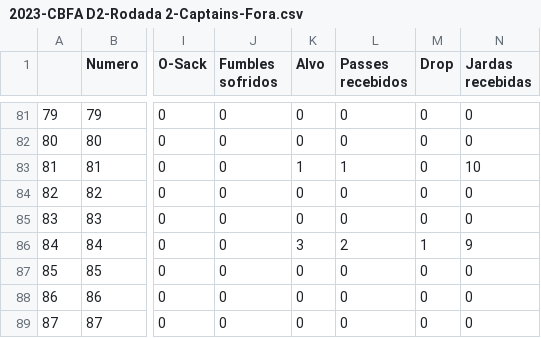
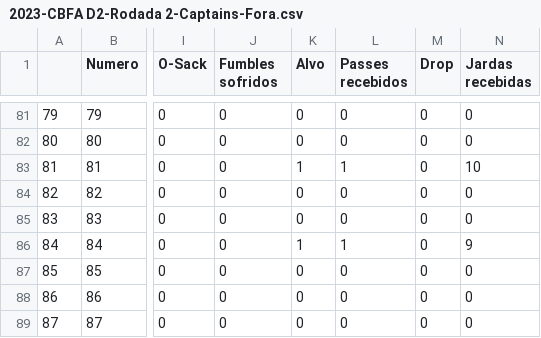
Before and after one commit to viniciusvasconcelos9/statsTigres, a CSV file: dados/Jogos/2023-CBFA D2-Rodada 2-Captains-Fora.csv, drawn as a sheet; only a part is shown, gaps mark what is left out; the diff names each change by its address in the sheet, - before the commit and + after, or states it on an @@ line.

```diff
--- a/dados/Jogos/2023-CBFA D2-Rodada 2-Captains-Fora.csv
+++ b/dados/Jogos/2023-CBFA D2-Rodada 2-Captains-Fora.csv
-K86 (Alvo): 3
+K86 (Alvo): 1
-L86 (Passes recebidos): 2
+L86 (Passes recebidos): 1
-M86 (Drop): 1
+M86 (Drop): 0
```
Also changed, not shown: 1 other file.
